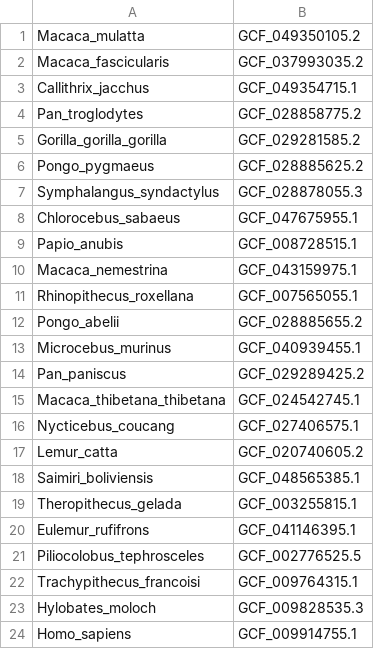
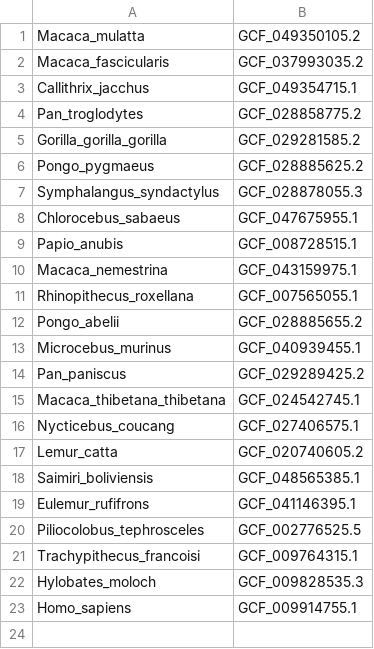
Before and after one commit to Eco-Flow/excon, a CSV file: data/input_primate.csv, drawn as a sheet; the diff names each change by its address in the sheet, - before the commit and + after, or states it on an @@ line.

Commit message:
remove missing primate sample

```diff
--- a/data/input_primate.csv
+++ b/data/input_primate.csv
-row 19: Theropithecus_gelada | GCF_003255815.1
```
